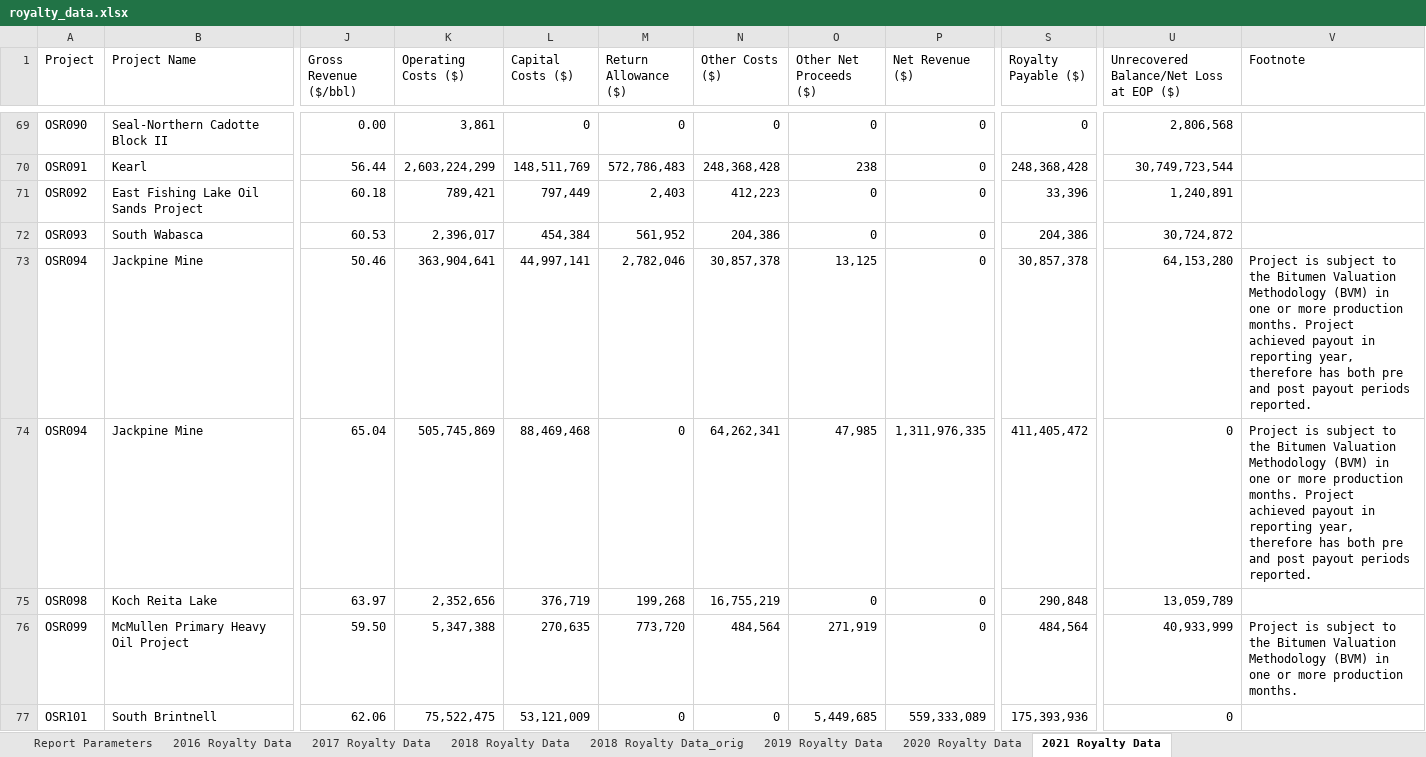
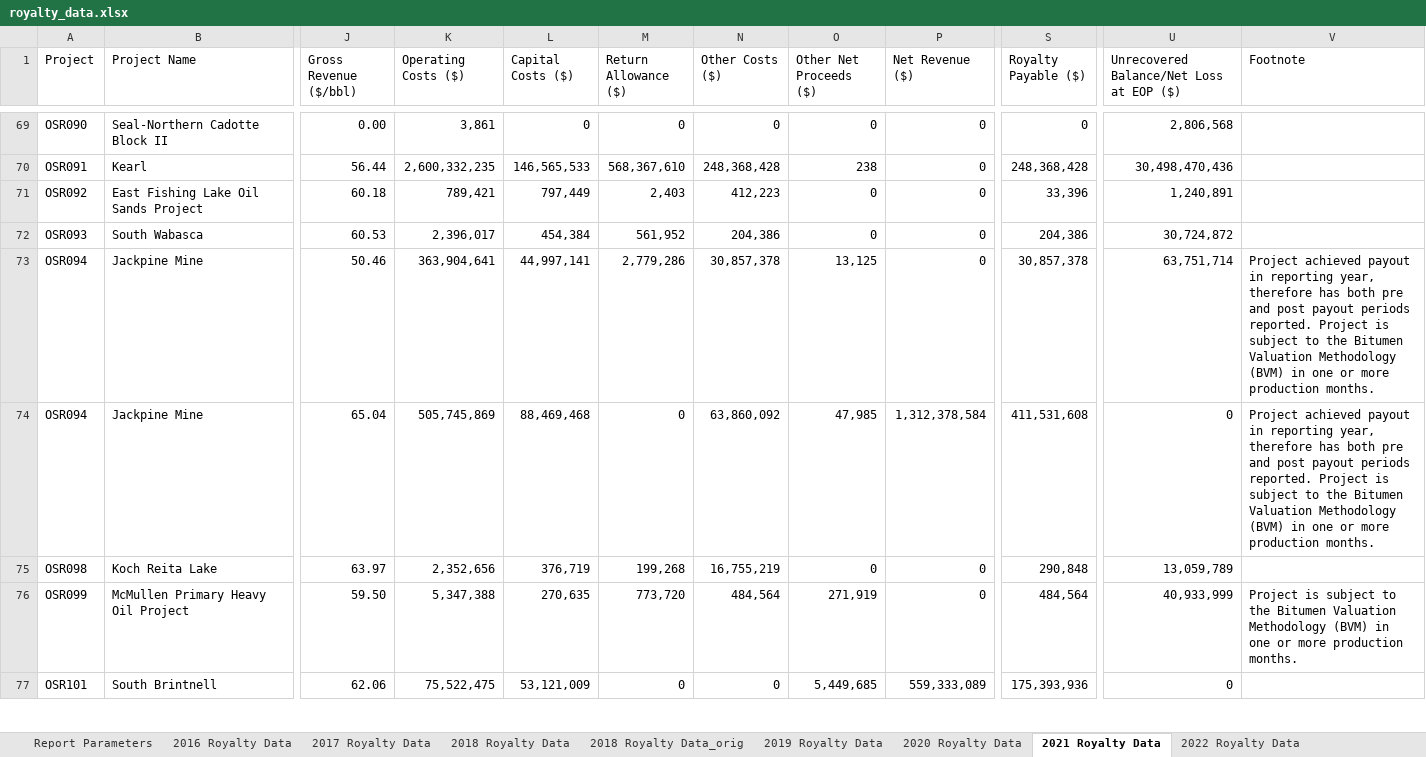
Before and after one commit to leachandrew/royalties, an Excel workbook: royalty_data.xlsx, sheet 2021 Royalty Data, drawn as a sheet; only a part is shown, gaps mark what is left out; values as stored, in another font and other column widths than the file's, no borders; the diff covers the shown part only; the diff names each change by its address in the sheet, - before the commit and + after, or states it on an @@ line.

```diff
--- a/royalty_data.xlsx (sheet 2021 Royalty Data)
+++ b/royalty_data.xlsx (sheet 2021 Royalty Data)
+sheet tab: 2022 Royalty Data
-K70 (Operating Costs ($)): 2,603,224,299
+K70 (Operating Costs ($)): 2,600,332,235
-L70 (Capital Costs ($)): 148,511,769
+L70 (Capital Costs ($)): 146,565,533
-M70 (Return Allowance ($)): 572,786,483
+M70 (Return Allowance ($)): 568,367,610
-U70: 30,749,723,544
+U70: 30,498,470,436
-M73 (Return Allowance ($)): 2,782,046
+M73 (Return Allowance ($)): 2,779,286
-U73: 64,153,280
+U73: 63,751,714
-V73:V74 (Footnote): Project is subject to the Bitumen Valuation Methodology (BVM) in one or more production months. Project achieved payout in reporting year, therefore has both pre and post payout periods reported.
+V73:V74 (Footnote): Project achieved payout in reporting year, therefore has both pre and post payout periods reported. Project is subject to the Bitumen Valuation Methodology (BVM) in one or more production months.
-N74 (Other Costs ($)): 64,262,341
+N74 (Other Costs ($)): 63,860,092
-P74 (Net Revenue ($)): 1,311,976,335
+P74 (Net Revenue ($)): 1,312,378,584
-S74 (Royalty Payable ($)): 411,405,472
+S74 (Royalty Payable ($)): 411,531,608
```
Also changed, not shown: 95 edited cells and cell formats elsewhere in this sheet, 16 other files.
